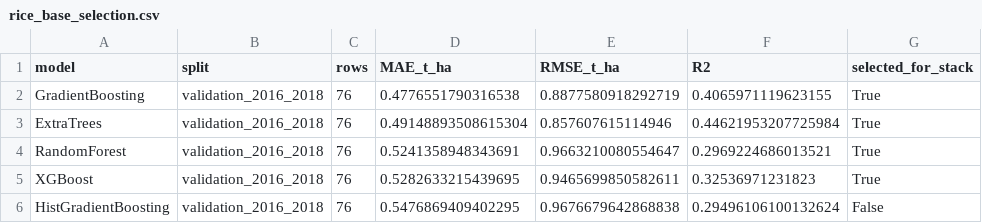
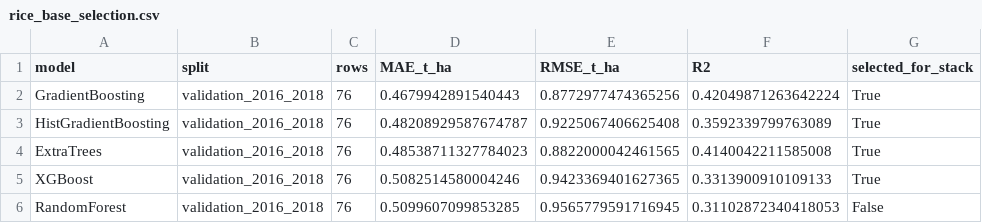
Before and after one commit to tuan-205/rice_yield_estimation, a CSV file: reports/model_comparison/rice_base_selection.csv, drawn as a sheet.

```diff
--- a/reports/model_comparison/rice_base_selection.csv
+++ b/reports/model_comparison/rice_base_selection.csv
@@ -1,6 +1,6 @@
 model,split,rows,MAE_t_ha,RMSE_t_ha,R2,selected_for_stack
-GradientBoosting,validation_2016_2018,76,0.4776551790316538,0.8877580918292719,0.4065971119623155,True
-ExtraTrees,validation_2016_2018,76,0.49148893508615304,0.857607615114946,0.44621953207725984,True
-RandomForest,validation_2016_2018,76,0.5241358948343691,0.9663210080554647,0.2969224686013521,True
-XGBoost,validation_2016_2018,76,0.5282633215439695,0.9465699850582611,0.32536971231823,True
-HistGradientBoosting,validation_2016_2018,76,0.5476869409402295,0.9676679642868838,0.29496106100132624,False
+GradientBoosting,validation_2016_2018,76,0.4679942891540443,0.8772977474365256,0.42049871263642224,True
+HistGradientBoosting,validation_2016_2018,76,0.48208929587674787,0.9225067406625408,0.3592339799763089,True
+ExtraTrees,validation_2016_2018,76,0.48538711327784023,0.8822000042461565,0.4140042211585008,True
+XGBoost,validation_2016_2018,76,0.5082514580004246,0.9423369401627365,0.3313900910109133,True
+RandomForest,validation_2016_2018,76,0.5099607099853285,0.9565779591716945,0.31102872340418053,False
```
Also changed, not shown: reports/model_comparison/rice_meta_oof_folds.csv, reports/model_comparison/rice_model_metrics.csv, 24 other files.
